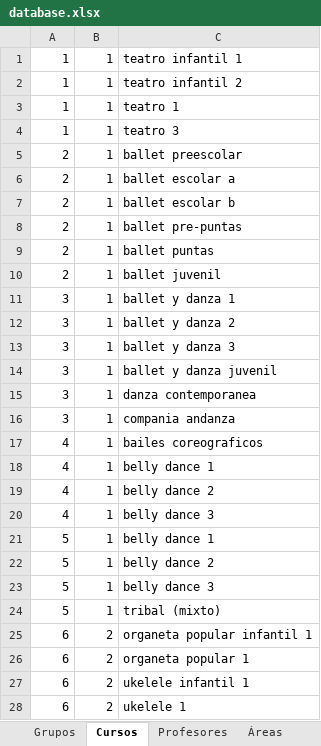
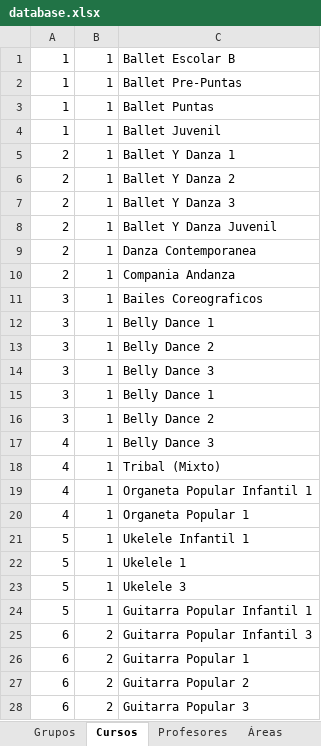
Before and after one commit to EduardoGC715/PirieBot, an Excel workbook: Database/Data/database.xlsx, sheet Cursos, drawn as a sheet; only a part is shown; values as stored, in another font and other column widths than the file's, no borders; the diff covers the shown part only; the diff names each change by its address in the sheet, - before the commit and + after, or states it on an @@ line.

```diff
--- a/Database/Data/database.xlsx (sheet Cursos)
+++ b/Database/Data/database.xlsx (sheet Cursos)
-C1: teatro infantil 1
+C1: Ballet Escolar B
-C2: teatro infantil 2
+C2: Ballet Pre-Puntas
-C3: teatro 1
+C3: Ballet Puntas
-C4: teatro 3
+C4: Ballet Juvenil
-C5: ballet preescolar
+C5: Ballet Y Danza 1
-C6: ballet escolar a
+C6: Ballet Y Danza 2
-C7: ballet escolar b
+C7: Ballet Y Danza 3
-C8: ballet pre-puntas
+C8: Ballet Y Danza Juvenil
-C9: ballet puntas
+C9: Danza Contemporanea
-C10: ballet juvenil
+C10: Compania Andanza
-C11: ballet y danza 1
+C11: Bailes Coreograficos
-C12: ballet y danza 2
+C12: Belly Dance 1
-C13: ballet y danza 3
+C13: Belly Dance 2
-C14: ballet y danza juvenil
+C14: Belly Dance 3
-C15: danza contemporanea
+C15: Belly Dance 1
-C16: compania andanza
+C16: Belly Dance 2
-C17: bailes coreograficos
+C17: Belly Dance 3
-C18: belly dance 1
+C18: Tribal (Mixto)
-C19: belly dance 2
+C19: Organeta Popular Infantil 1
-C20: belly dance 3
+C20: Organeta Popular 1
-C21: belly dance 1
+C21: Ukelele Infantil 1
-C22: belly dance 2
+C22: Ukelele 1
-C23: belly dance 3
+C23: Ukelele 3
-C24: tribal (mixto)
+C24: Guitarra Popular Infantil 1
-C25: organeta popular infantil 1
+C25: Guitarra Popular Infantil 3
-C26: organeta popular 1
+C26: Guitarra Popular 1
-C27: ukelele infantil 1
+C27: Guitarra Popular 2
-C28: ukelele 1
+C28: Guitarra Popular 3
```
Also changed, not shown: 33 edited cells elsewhere in this sheet, 2 other files.
